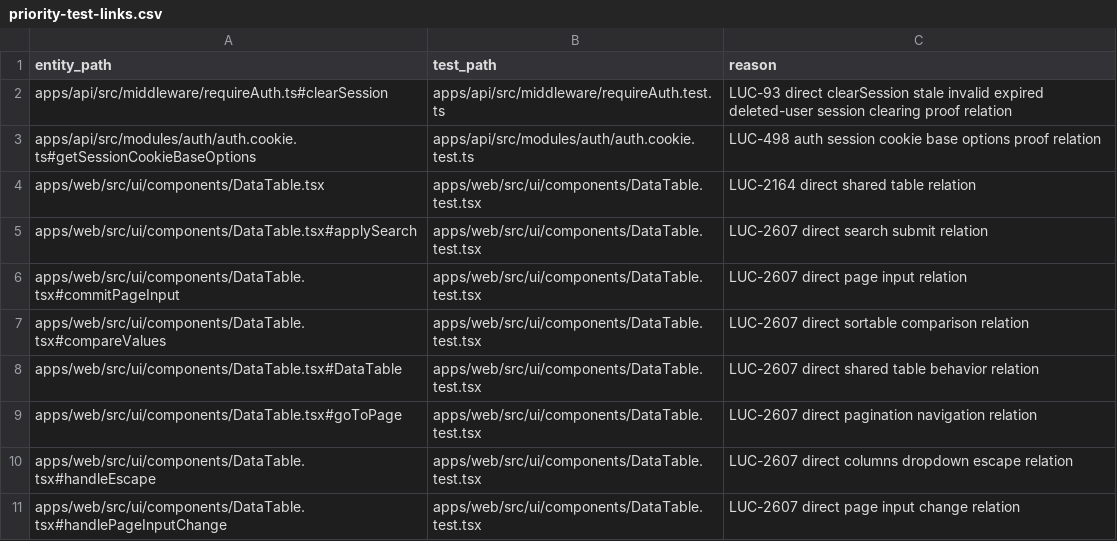
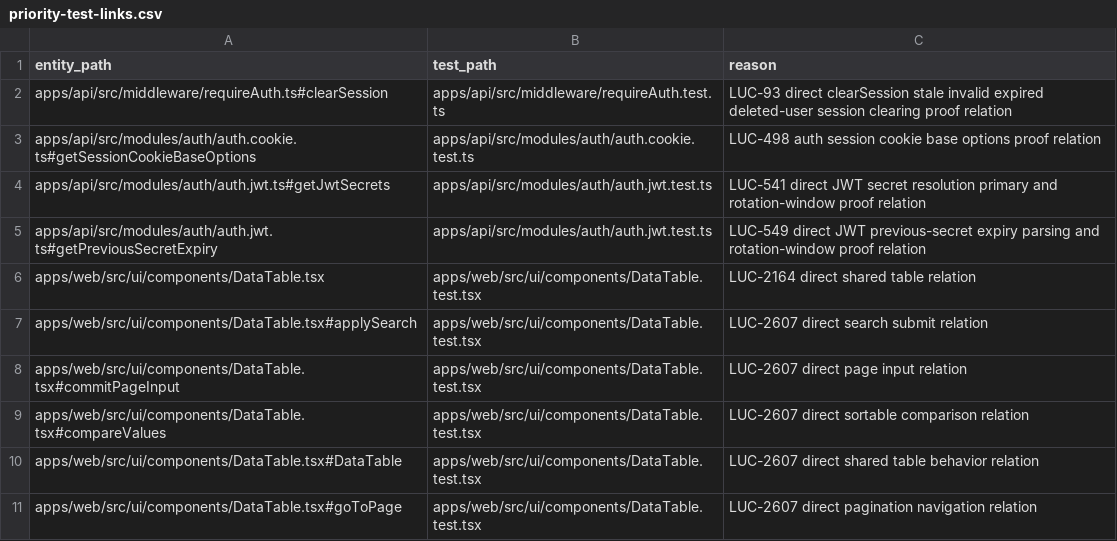
Before and after one commit to Wroblewski-Patryk/Soar, a CSV file: docs/architecture/relations/priority-test-links.csv, drawn as a sheet; only a part is shown; the shorter side is filled out with more unchanged rows.

Commit message:
Record account access proof closure
Classify and commit the local Soar source-control closure set for LUC-528, LUC-539, LUC-541, LUC-547, and LUC-549. Includes focused auth JWT test proof, docs links, generated architecture/status indexes, and evidence/state ledgers.

Verification: pnpm --filter api exec vitest run src/modules/auth/auth.jwt.test.ts --reporter=dot; git diff --check; dirty-path redaction scan reviewed with only env-label/dummy/redacted hits.

Co-Authored-By: Paperclip <noreply@paperclip.ing>

```diff
--- a/docs/architecture/relations/priority-test-links.csv
+++ b/docs/architecture/relations/priority-test-links.csv
@@ -3,2 +3,4 @@ apps/api/src/middleware/requireAuth.ts#clearSession,apps/api/src/middleware/requ
 apps/api/src/modules/auth/auth.cookie.ts#getSessionCookieBaseOptions,apps/api/src/modules/auth/auth.cookie.test.ts,LUC-498 auth session cookie base options proof relation
+apps/api/src/modules/auth/auth.jwt.ts#getJwtSecrets,apps/api/src/modules/auth/auth.jwt.test.ts,LUC-541 direct JWT secret resolution primary and rotation-window proof relation
+apps/api/src/modules/auth/auth.jwt.ts#getPreviousSecretExpiry,apps/api/src/modules/auth/auth.jwt.test.ts,LUC-549 direct JWT previous-secret expiry parsing and rotation-window proof relation
 apps/web/src/ui/components/DataTable.tsx,apps/web/src/ui/components/DataTable.test.tsx,LUC-2164 direct shared table relation
```
Also changed, not shown: docs/architecture/relations/documentation-links.csv, 51 other files.
